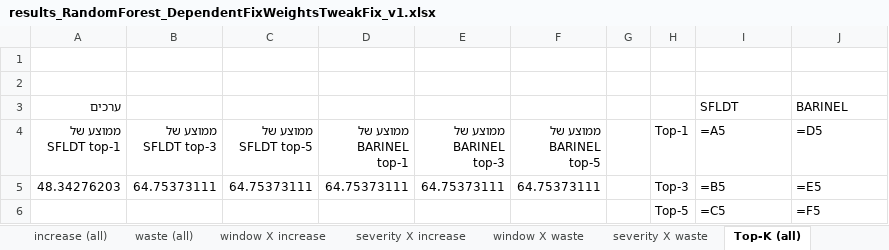
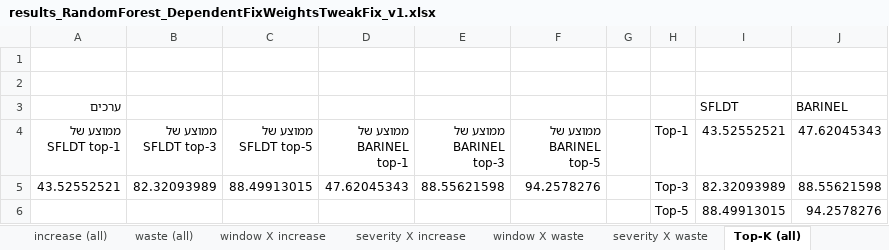
Before and after one commit to yoavzelinger/DAPCROP, an Excel workbook: results/results_RandomForest_DependentFixWeightsTweakFix_v1.xlsx, sheet Top-K (all), drawn as a sheet; values as stored, in another font and other column widths than the file's, no borders; formulas without a stored value are shown as written; charts and pictures not drawn; removed rows and columns are numbered as before the commit, all else as after; the diff names each change by its address in the sheet, - before the commit and + after, or states it on an @@ line.

```diff
--- a/results/results_RandomForest_DependentFixWeightsTweakFix_v1.xlsx (sheet Top-K (all))
+++ b/results/results_RandomForest_DependentFixWeightsTweakFix_v1.xlsx (sheet Top-K (all))
-I4: =A5
+I4: 43.52552521
-J4: =D5
+J4: 47.62045343
-row 5: 48.34276203 | 64.75373111 | 64.75373111 | 64.75373111 | 64.75373111 | 64.75373111 |  | Top-3 | =B5 | =E5
-row 6:  |  |  |  |  |  |  | Top-5 | =C5 | =F5
+row 5: 43.52552521 | 82.32093989 | 88.49913015 | 47.62045343 | 88.55621598 | 94.2578276 |  | Top-3 | 82.32093989 | 88.55621598
+row 6:  |  |  |  |  |  |  | Top-5 | 88.49913015 | 94.2578276
```
Also changed, not shown: sheet window X increase, sheet severity X increase, sheet severity X waste, sheet window X waste, sheet increase (all), sheet waste (all), charts or pictures, results/results_AdaBoost_DependentFixWeightsTweakFix_v1.xlsx.
